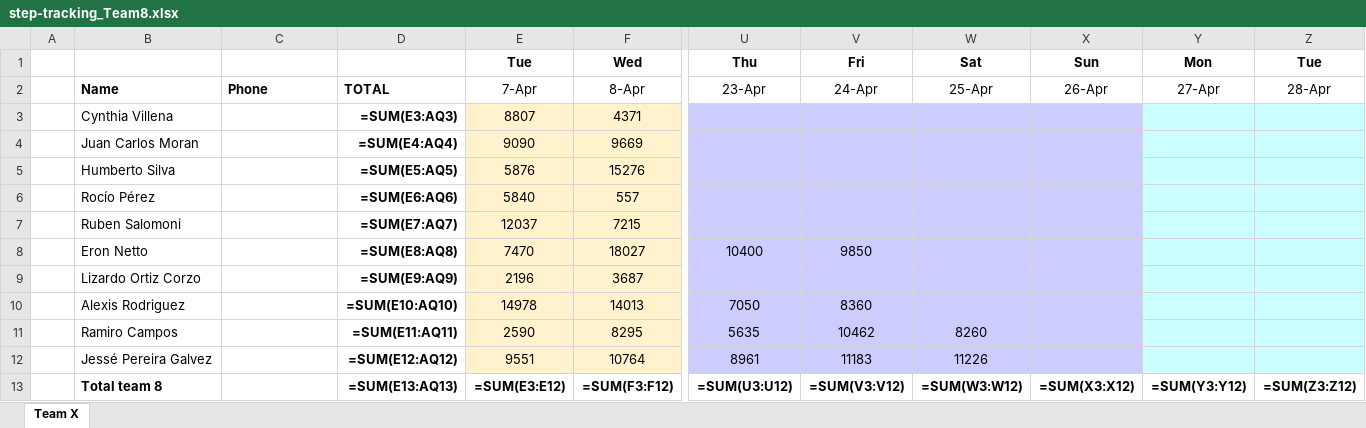
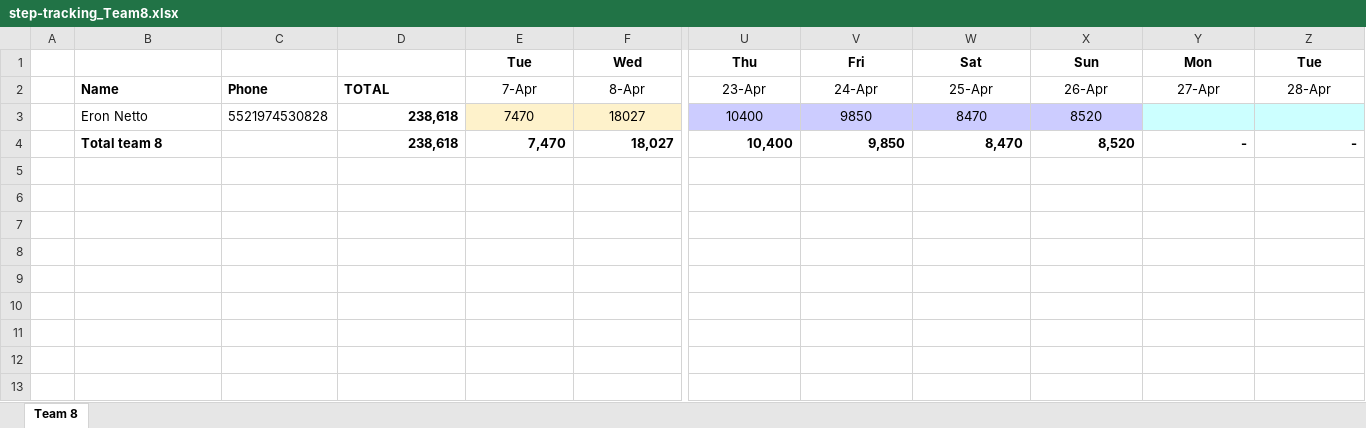
Before and after one commit to eronbfr/Team-8-STC-Nokia, an Excel workbook: step-tracking_Team8.xlsx, sheet Team 8, drawn as a sheet; only a part is shown, gaps mark what is left out; values as stored, in another font and other column widths than the file's, no borders; formulas without a stored value are shown as written; charts and pictures not drawn; removed rows and columns are numbered as before the commit, all else as after; rows hold the shown columns only; the diff names each change by its address in the sheet, - before the commit and + after, or states it on an @@ line.

Commit message:
Update step-tracking spreadsheet via dashboard

```diff
--- a/step-tracking_Team8.xlsx (sheet Team 8)
+++ b/step-tracking_Team8.xlsx (sheet Team 8)
-sheet tab: Team X
+sheet tab: Team 8
-row 3:  | Cynthia Villena |  | =SUM(E3:AQ3) | 8807 | 4371
-row 4:  | Juan Carlos Moran |  | =SUM(E4:AQ4) | 9090 | 9669
-row 5:  | Humberto Silva |  | =SUM(E5:AQ5) | 5876 | 15276
-row 6:  | Rocío Pérez |  | =SUM(E6:AQ6) | 5840 | 557
-row 7:  | Ruben Salomoni |  | =SUM(E7:AQ7) | 12037 | 7215
-C3: (empty)
+C3: 5521974530828
-D3: =SUM(E8:AQ8)
+D3: 238,618
-W3: (empty)
+W3: 8470
-X3: (empty)
+X3: 8520
-row 9:  | Lizardo Ortiz Corzo |  | =SUM(E9:AQ9) | 2196 | 3687
-row 10:  | Alexis Rodriguez |  | =SUM(E10:AQ10) | 14978 | 14013 | 7050 | 8360
-row 11:  | Ramiro Campos |  | =SUM(E11:AQ11) | 2590 | 8295 | 5635 | 10462 | 8260
-row 12:  | Jessé Pereira Galvez |  | =SUM(E12:AQ12) | 9551 | 10764 | 8961 | 11183 | 11226
-row 13:  | Total team 8 |  | =SUM(E13:AQ13) | =SUM(E3:E12) | =SUM(F3:F12) | =SUM(U3:U12) | =SUM(V3:V12) | =SUM(W3:W12) | =SUM(X3:X12) | =SUM(Y3:Y12) | =SUM(Z3:Z12)
+row 4:  | Total team 8 |  | 238,618 | 7,470 | 18,027 | 10,400 | 9,850 | 8,470 | 8,520 | - | -
```
Also changed, not shown: charts or pictures.
